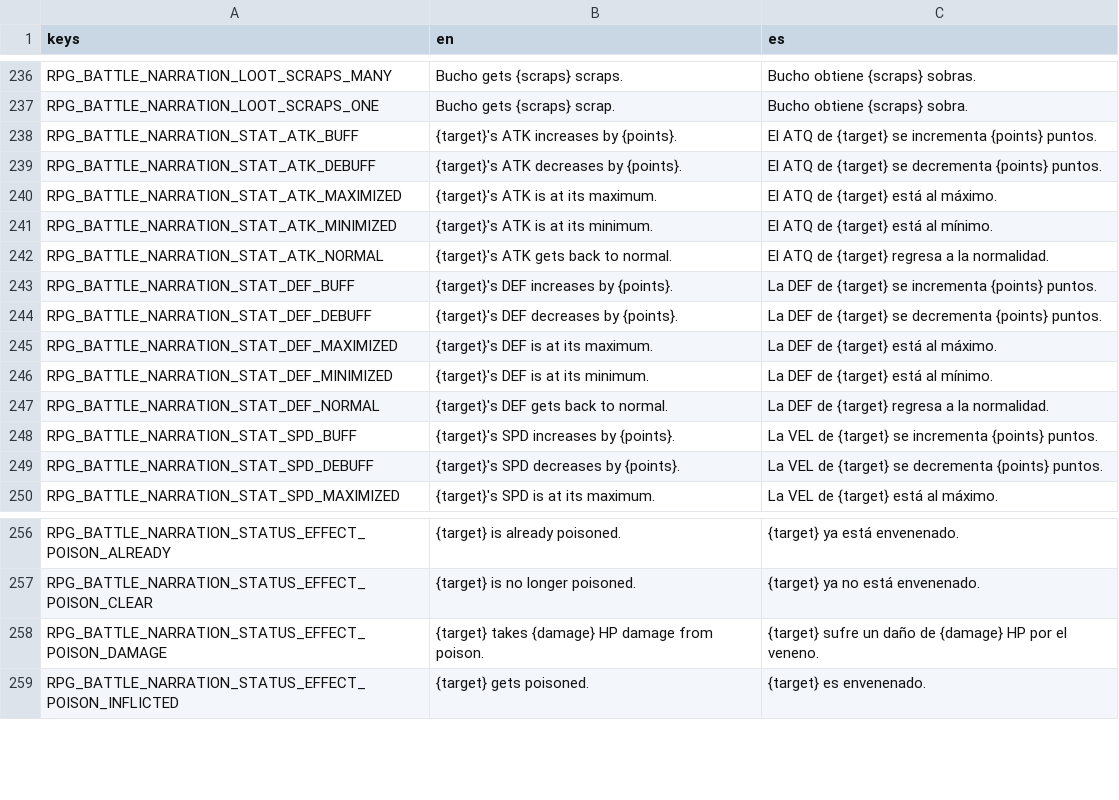
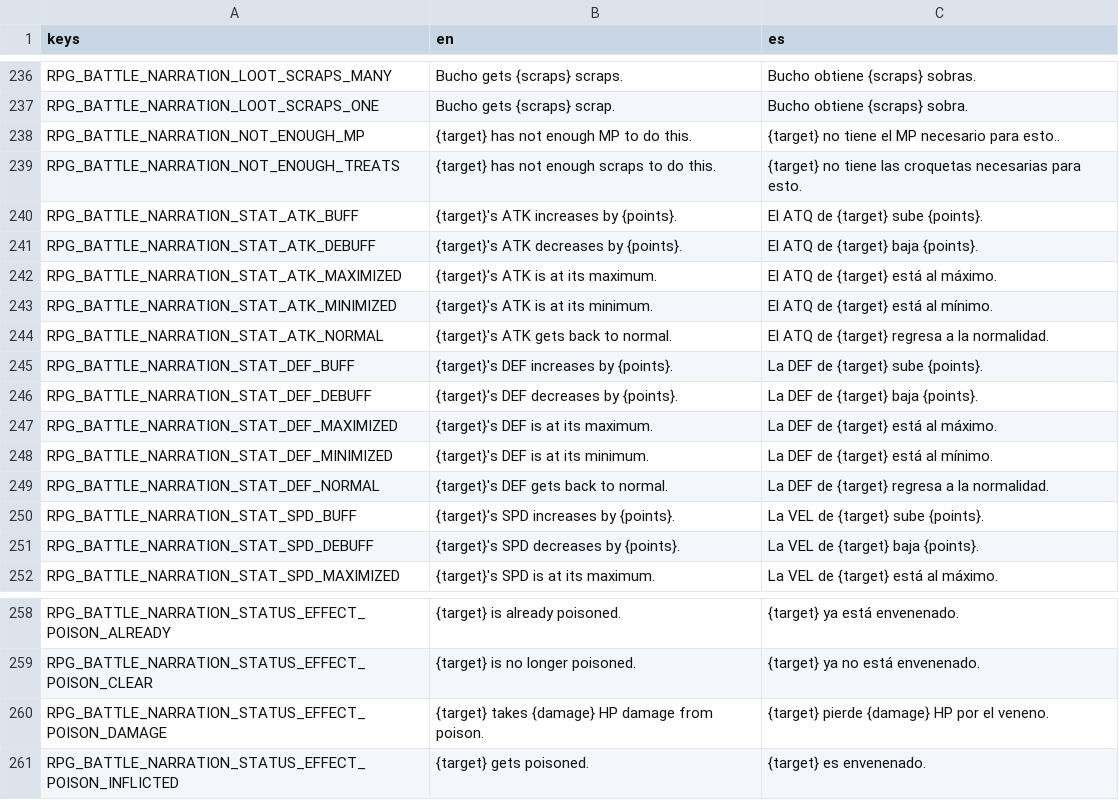
Before and after one commit to pyramid-seph/portobello, a CSV file: localization/bucho_portobello_localization.csv, drawn as a sheet; only a part is shown, gaps mark what is left out.

Commit message:
Narrate not enough resources

```diff
--- a/localization/bucho_portobello_localization.csv
+++ b/localization/bucho_portobello_localization.csv
@@ -237,4 +237,6 @@ RPG_BATTLE_NARRATION_LOOT_SCRAPS_MANY,Bucho gets {scraps} scraps.,Bucho obtiene
 RPG_BATTLE_NARRATION_LOOT_SCRAPS_ONE,Bucho gets {scraps} scrap.,Bucho obtiene {scraps} sobra.
-RPG_BATTLE_NARRATION_STAT_ATK_BUFF,{target}'s ATK increases by {points}.,El ATQ de {target} se incrementa {points} puntos.
-RPG_BATTLE_NARRATION_STAT_ATK_DEBUFF,{target}'s ATK decreases by {points}.,El ATQ de {target} se decrementa {points} puntos.
+RPG_BATTLE_NARRATION_NOT_ENOUGH_MP,{target} has not enough MP to do this.,{target} no tiene el MP necesario para esto..
+RPG_BATTLE_NARRATION_NOT_ENOUGH_TREATS,{target} has not enough scraps to do this.,{target} no tiene las croquetas necesarias para esto.
+RPG_BATTLE_NARRATION_STAT_ATK_BUFF,{target}'s ATK increases by {points}.,El ATQ de {target} sube {points}.
+RPG_BATTLE_NARRATION_STAT_ATK_DEBUFF,{target}'s ATK decreases by {points}.,El ATQ de {target} baja {points}.
 RPG_BATTLE_NARRATION_STAT_ATK_MAXIMIZED,{target}'s ATK is at its maximum.,El ATQ de {target} está al máximo.
@@ -242,4 +244,4 @@ RPG_BATTLE_NARRATION_STAT_ATK_MINIMIZED,{target}'s ATK is at its minimum.,El ATQ
 RPG_BATTLE_NARRATION_STAT_ATK_NORMAL,{target}'s ATK gets back to normal.,El ATQ de {target} regresa a la normalidad.
-RPG_BATTLE_NARRATION_STAT_DEF_BUFF,{target}'s DEF increases by {points}.,La DEF de {target} se incrementa {points} puntos.
-RPG_BATTLE_NARRATION_STAT_DEF_DEBUFF,{target}'s DEF decreases by {points}.,La DEF de {target} se decrementa {points} puntos.
+RPG_BATTLE_NARRATION_STAT_DEF_BUFF,{target}'s DEF increases by {points}.,La DEF de {target} sube {points}.
+RPG_BATTLE_NARRATION_STAT_DEF_DEBUFF,{target}'s DEF decreases by {points}.,La DEF de {target} baja {points}.
 RPG_BATTLE_NARRATION_STAT_DEF_MAXIMIZED,{target}'s DEF is at its maximum.,La DEF de {target} está al máximo.
@@ -247,4 +249,4 @@ RPG_BATTLE_NARRATION_STAT_DEF_MINIMIZED,{target}'s DEF is at its minimum.,La DEF
 RPG_BATTLE_NARRATION_STAT_DEF_NORMAL,{target}'s DEF gets back to normal.,La DEF de {target} regresa a la normalidad.
-RPG_BATTLE_NARRATION_STAT_SPD_BUFF,{target}'s SPD increases by {points}.,La VEL de {target}  se incrementa {points} puntos.
-RPG_BATTLE_NARRATION_STAT_SPD_DEBUFF,{target}'s SPD decreases by {points}.,La VEL de {target}  se decrementa {points} puntos.
+RPG_BATTLE_NARRATION_STAT_SPD_BUFF,{target}'s SPD increases by {points}.,La VEL de {target} sube {points}.
+RPG_BATTLE_NARRATION_STAT_SPD_DEBUFF,{target}'s SPD decreases by {points}.,La VEL de {target} baja {points}.
 RPG_BATTLE_NARRATION_STAT_SPD_MAXIMIZED,{target}'s SPD is at its maximum.,La VEL de {target} está al máximo.
@@ -257,3 +259,3 @@ RPG_BATTLE_NARRATION_STATUS_EFFECT_POISON_ALREADY,{target} is already poisoned.,
 RPG_BATTLE_NARRATION_STATUS_EFFECT_POISON_CLEAR,{target} is no longer poisoned.,{target} ya no está envenenado.
-RPG_BATTLE_NARRATION_STATUS_EFFECT_POISON_DAMAGE,{target} takes {damage} HP damage from poison.,{target} sufre un daño de {damage} HP por el veneno.
+RPG_BATTLE_NARRATION_STATUS_EFFECT_POISON_DAMAGE,{target} takes {damage} HP damage from poison.,{target} pierde {damage} HP por el veneno.
 RPG_BATTLE_NARRATION_STATUS_EFFECT_POISON_INFLICTED,{target} gets poisoned.,{target} es envenenado.
```
Also changed, not shown: 2 other files.
